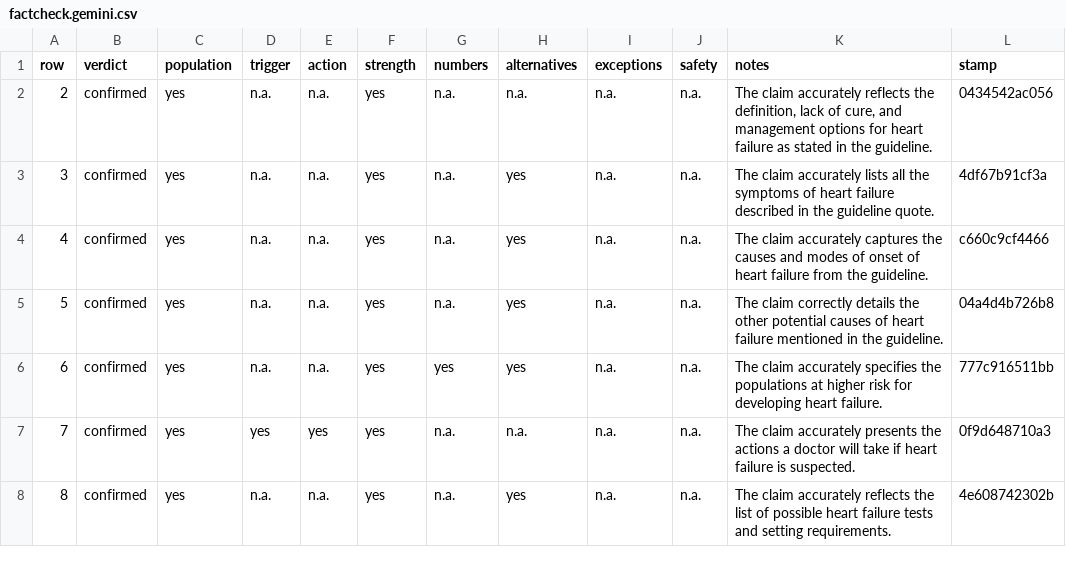
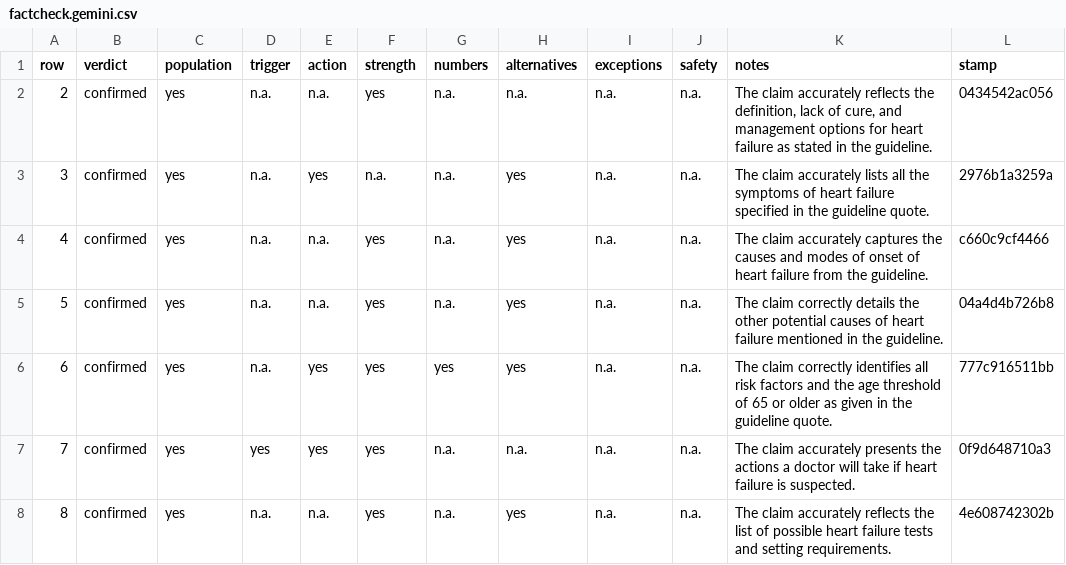
Before and after one commit to gremlindj11-ship-it/mess-app, a CSV file: content/open/heart-failure/factcheck.gemini.csv, drawn as a sheet; only a part is shown.

```diff
--- a/content/open/heart-failure/factcheck.gemini.csv
+++ b/content/open/heart-failure/factcheck.gemini.csv
@@ -2,6 +2,6 @@ row,verdict,population,trigger,action,strength,numbers,alternatives,exceptions,s
 2,"confirmed","yes","n.a.","n.a.","yes","n.a.","n.a.","n.a.","n.a.","The claim accurately reflects the definition, lack of cure, and management options for heart failure as stated in the guideline.","0434542ac056"
-3,"confirmed","yes","n.a.","n.a.","yes","n.a.","yes","n.a.","n.a.","The claim accurately lists all the symptoms of heart failure described in the guideline quote.","4df67b91cf3a"
+3,"confirmed","yes","n.a.","yes","n.a.","n.a.","yes","n.a.","n.a.","The claim accurately lists all the symptoms of heart failure specified in the guideline quote.","2976b1a3259a"
 4,"confirmed","yes","n.a.","n.a.","yes","n.a.","yes","n.a.","n.a.","The claim accurately captures the causes and modes of onset of heart failure from the guideline.","c660c9cf4466"
 5,"confirmed","yes","n.a.","n.a.","yes","n.a.","yes","n.a.","n.a.","The claim correctly details the other potential causes of heart failure mentioned in the guideline.","04a4d4b726b8"
-6,"confirmed","yes","n.a.","n.a.","yes","yes","yes","n.a.","n.a.","The claim accurately specifies the populations at higher risk for developing heart failure.","777c916511bb"
+6,"confirmed","yes","n.a.","yes","yes","yes","yes","n.a.","n.a.","The claim correctly identifies all risk factors and the age threshold of 65 or older as given in the guideline quote.","777c916511bb"
 7,"confirmed","yes","yes","yes","yes","n.a.","n.a.","n.a.","n.a.","The claim accurately presents the actions a doctor will take if heart failure is suspected.","0f9d648710a3"
```
Also changed, not shown: content/open/heart-failure/consensus.csv.
